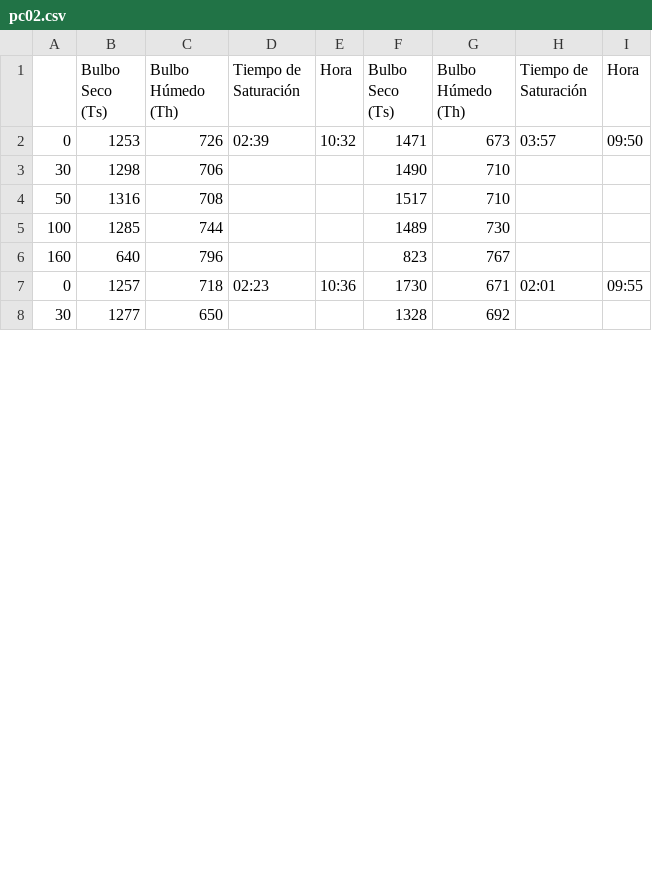
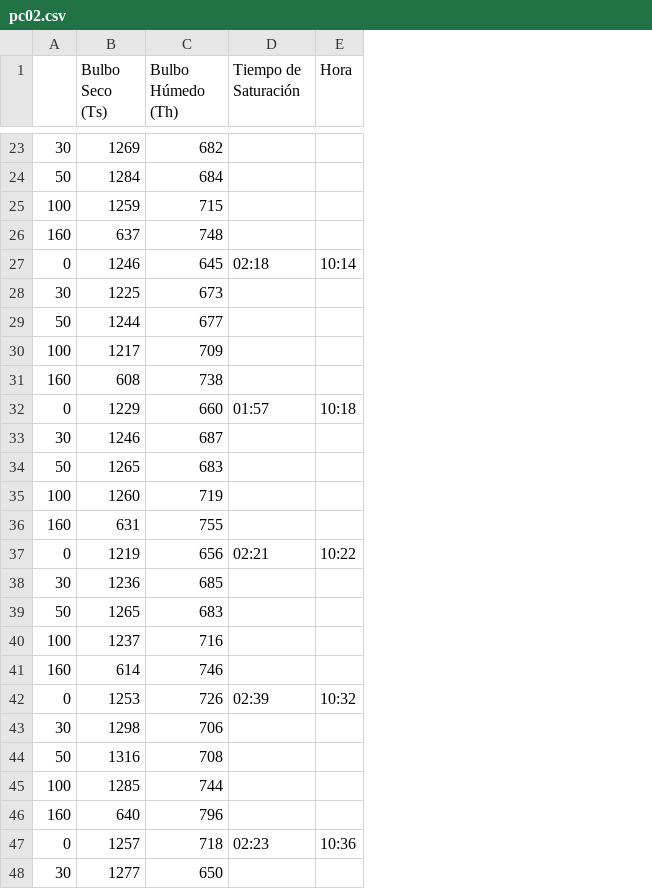
Before and after one commit to AoiToori/dat, a CSV file: pc02.csv, drawn as a sheet; only a part is shown, gaps mark what is left out; removed rows and columns are numbered as before the commit, all else as after; the diff covers the shown part only; the diff names each change by its address in the sheet, - before the commit and + after, or states it on an @@ line.

Commit message:
Add files via upload

```diff
--- a/pc02.csv
+++ b/pc02.csv
-column F (Bulbo Seco (Ts)), rows 2-8: 1471 | 1490 | 1517 | 1489 | 823 | 1730 | 1328
-column G (Bulbo Húmedo (Th)), rows 2-8: 673 | 710 | 710 | 730 | 767 | 671 | 692
-column H (Tiempo de Saturación), rows 2-7: 03:57 |  |  |  |  | 02:01
-column I (Hora), rows 2-7: 09:50 |  |  |  |  | 09:55
+row 23: 30 | 1269 | 682
+row 24: 50 | 1284 | 684
+row 25: 100 | 1259 | 715
+row 26: 160 | 637 | 748
+row 27: 0 | 1246 | 645 | 02:18 | 10:14
+row 28: 30 | 1225 | 673
+row 29: 50 | 1244 | 677
+row 30: 100 | 1217 | 709
+row 31: 160 | 608 | 738
+row 32: 0 | 1229 | 660 | 01:57 | 10:18
+row 33: 30 | 1246 | 687
+row 34: 50 | 1265 | 683
+row 35: 100 | 1260 | 719
+row 36: 160 | 631 | 755
+row 37: 0 | 1219 | 656 | 02:21 | 10:22
+row 38: 30 | 1236 | 685
+row 39: 50 | 1265 | 683
+row 40: 100 | 1237 | 716
+row 41: 160 | 614 | 746
```
Also changed, not shown: 21 added rows elsewhere in this file.
